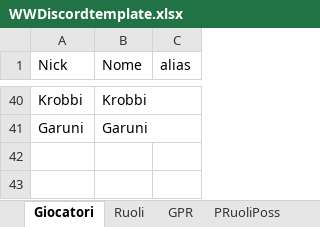
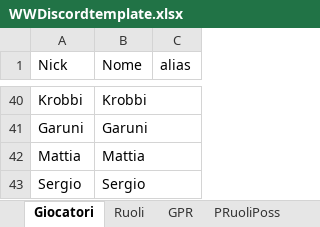
Before and after one commit to FilippoMart/WW-Discord, an Excel workbook: WWDiscordtemplate.xlsx, sheet Giocatori, drawn as a sheet; only a part is shown, gaps mark what is left out; values as stored, in another font and other column widths than the file's, no borders; the diff names each change by its address in the sheet, - before the commit and + after, or states it on an @@ line.

```diff
--- a/WWDiscordtemplate.xlsx (sheet Giocatori)
+++ b/WWDiscordtemplate.xlsx (sheet Giocatori)
+row 42: Mattia | Mattia
+row 43: Sergio | Sergio
```
Also changed, not shown: sheet GPR, sheet POverrides, sheet PWin, sheet PNotes, sheet PRuoliPoss, other sheet tabs, 3 other files.
